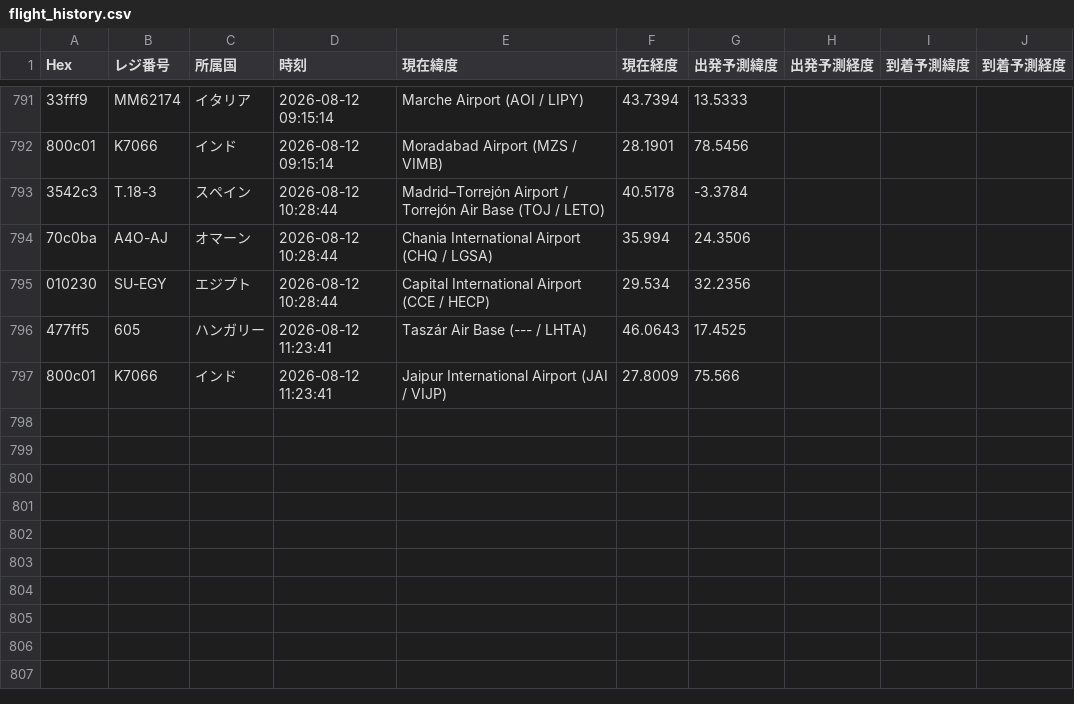
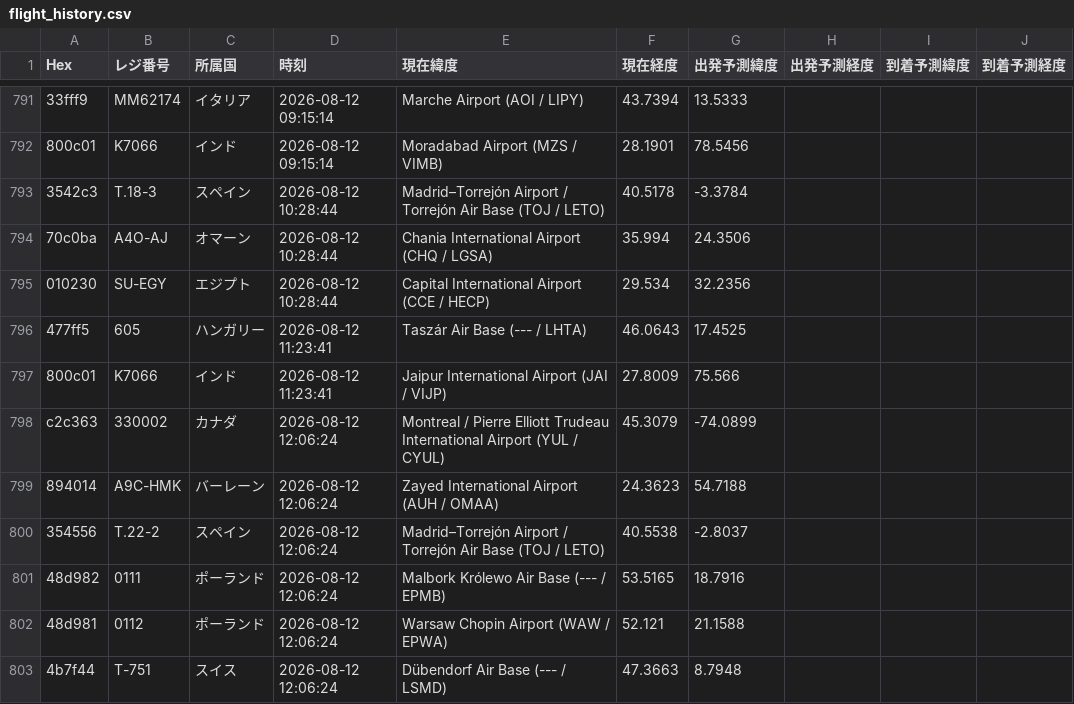
Before and after one commit to wata9857-ops/airtraking, a CSV file: flight_history.csv, drawn as a sheet; only a part is shown, gaps mark what is left out; the diff names each change by its address in the sheet, - before the commit and + after, or states it on an @@ line.

```diff
--- a/flight_history.csv
+++ b/flight_history.csv
+row 798: c2c363 | 330002 | カナダ | 2026-08-12 12:06:24 | Montreal / Pierre Elliott Trudeau International Airport (YUL / CYUL) | 45.3079 | -74.0899
+row 799: 894014 | A9C-HMK | バーレーン | 2026-08-12 12:06:24 | Zayed International Airport (AUH / OMAA) | 24.3623 | 54.7188
+row 800: 354556 | T.22-2 | スペイン | 2026-08-12 12:06:24 | Madrid–Torrejón Airport / Torrejón Air Base (TOJ / LETO) | 40.5538 | -2.8037
+row 801: 48d982 | 0111 | ポーランド | 2026-08-12 12:06:24 | Malbork Królewo Air Base (--- / EPMB) | 53.5165 | 18.7916
+row 802: 48d981 | 0112 | ポーランド | 2026-08-12 12:06:24 | Warsaw Chopin Airport (WAW / EPWA) | 52.121 | 21.1588
+row 803: 4b7f44 | T-751 | スイス | 2026-08-12 12:06:24 | Dübendorf Air Base (--- / LSMD) | 47.3663 | 8.7948
```
